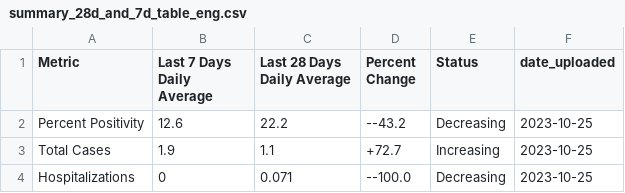
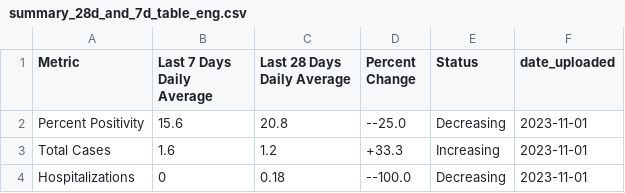
Before and after one commit to h-hedman/scph, a CSV file: covid-19/output-data/summary_28d_and_7d_table_eng.csv, drawn as a sheet.

Commit message:
Add files via upload

```diff
--- a/covid-19/output-data/summary_28d_and_7d_table_eng.csv
+++ b/covid-19/output-data/summary_28d_and_7d_table_eng.csv
@@ -1,4 +1,4 @@
 "Metric","Last 7 Days Daily Average","Last 28 Days Daily Average","Percent Change","Status","date_uploaded"
-"Percent Positivity",12.6,22.2,"--43.2","Decreasing",2023-10-25
-"Total Cases",1.9,1.1,"+72.7","Increasing",2023-10-25
-"Hospitalizations",0,0.071,"--100.0","Decreasing",2023-10-25
+"Percent Positivity",15.6,20.8,"--25.0","Decreasing",2023-11-01
+"Total Cases",1.6,1.2,"+33.3","Increasing",2023-11-01
+"Hospitalizations",0,0.18,"--100.0","Decreasing",2023-11-01
```
Also changed, not shown: covid-19/output-data/count_table_esp.csv, covid-19/output-data/hospitalizations_6mo_prior.csv, 4 other files.
